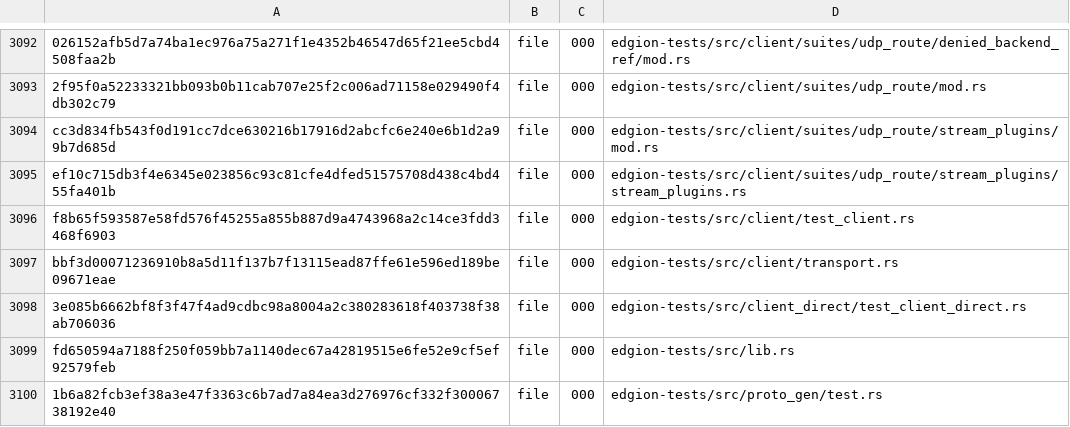
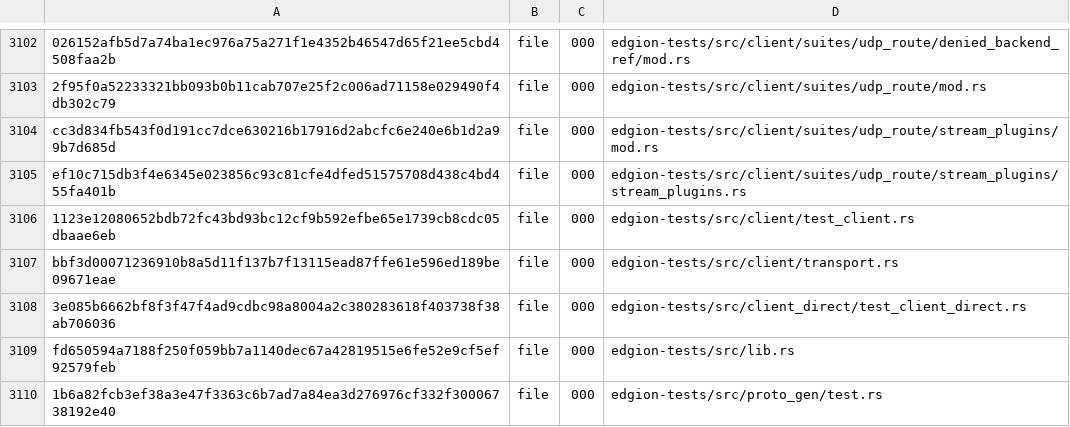
Before and after one commit to Pandaala/Edgion, a TSV file: tasks/pending/edgion-gateway-file-optimization/integration-freeze.tsv, drawn as a sheet; only a part is shown, gaps mark what is left out; the diff covers the shown part only.

```diff
--- a/tasks/pending/edgion-gateway-file-optimization/integration-freeze.tsv
+++ b/tasks/pending/edgion-gateway-file-optimization/integration-freeze.tsv
@@ -3095,3 +3105,3 @@ cc3d834fb543f0d191cc7dce630216b17916d2abcfc6e240e6b1d2a99b7d685d	file	000	edgion
 ef10c715db3f4e6345e023856c93c81cfe4dfed51575708d438c4bd455fa401b	file	000	edgion-tests/src/client/suites/udp_route/stream_plugins/stream_plugins.rs
-f8b65f593587e58fd576f45255a855b887d9a4743968a2c14ce3fdd3468f6903	file	000	edgion-tests/src/client/test_client.rs
+1123e12080652bdb72fc43bd93bc12cf9b592efbe65e1739cb8cdc05dbaae6eb	file	000	edgion-tests/src/client/test_client.rs
 bbf3d00071236910b8a5d11f137b7f13115ead87ffe61e596ed189be09671eae	file	000	edgion-tests/src/client/transport.rs
```
Also changed, not shown: 12 added rows and 12 edited cells elsewhere in this file, 11 other files.
